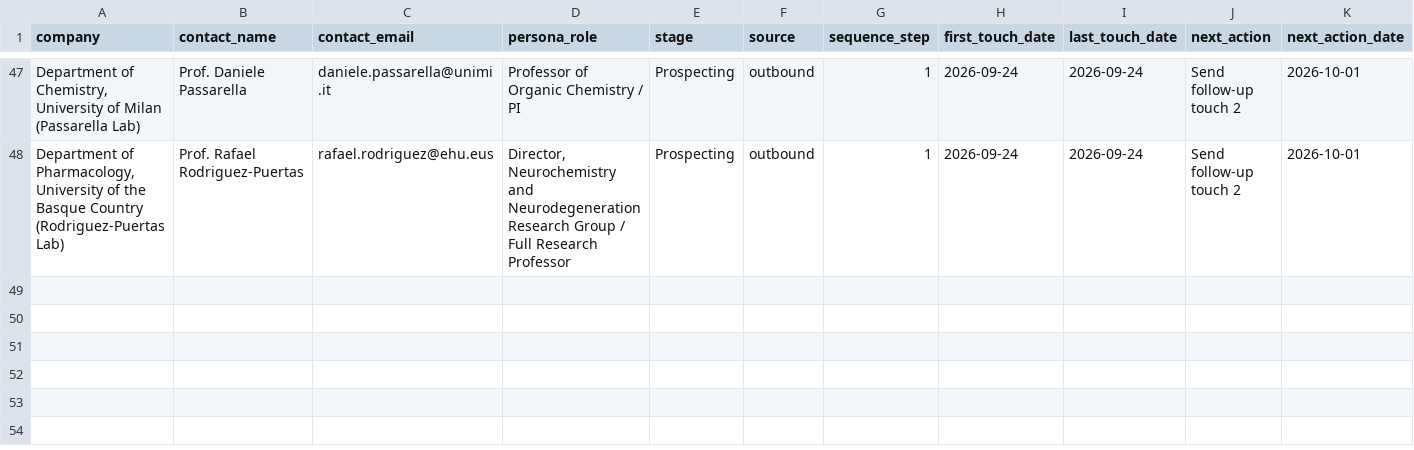
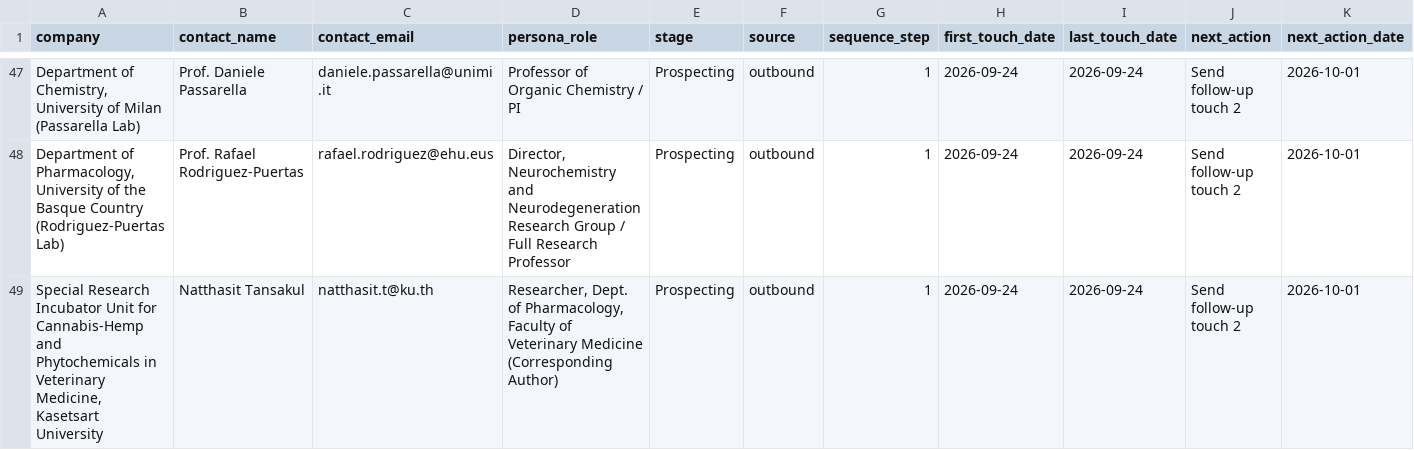
Before and after one commit to pbf6fzrntd-oss/Agentic-Research, a CSV file: pipeline/contacts.csv, drawn as a sheet; only a part is shown, gaps mark what is left out; rows hold the shown columns only; the diff names each change by its address in the sheet, - before the commit and + after, or states it on an @@ line.

```diff
--- a/pipeline/contacts.csv
+++ b/pipeline/contacts.csv
+row 49: Special Research Incubator Unit for Cannabis-Hemp and Phytochemicals in Veterinary Medicine, Kasetsart University | Natthasit Tansakul | natthasit.t@ku.th | Researcher, Dept. of Pharmacology, Faculty of Veterinary Medicine (Corresponding Author) | Prospecting | outbound | 1 | 2026-09-24 | 2026-09-24 | Send follow-up touch 2 | 2026-10-01
```
Also changed, not shown: 2 other files.
